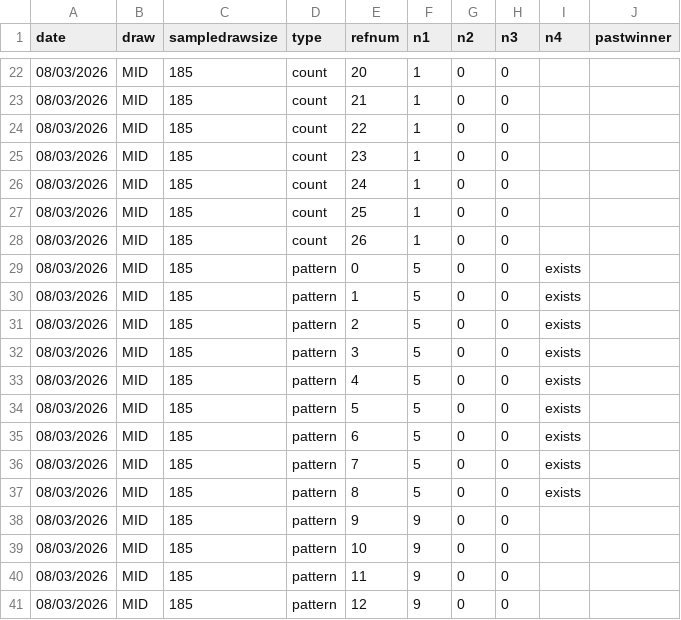
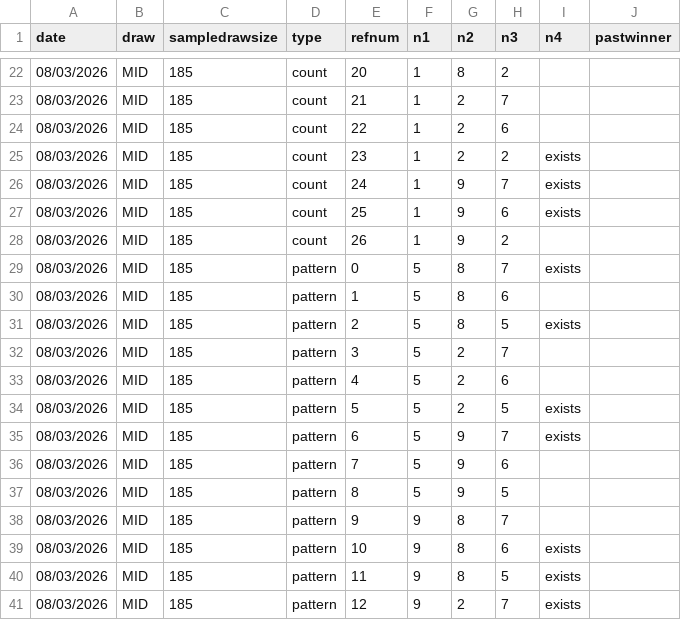
Before and after one commit to gurk02/numbers, a CSV file: data/3numbers_generated_hotpicks_combo.csv, drawn as a sheet; only a part is shown, gaps mark what is left out; the diff covers the shown part only.

```diff
--- a/data/3numbers_generated_hotpicks_combo.csv
+++ b/data/3numbers_generated_hotpicks_combo.csv
@@ -22,20 +22,20 @@ date,draw,sampledrawsize,type,refnum,n1,n2,n3,n4,pastwinner
-08/03/2026,MID,185,count,20,1,0,0,
-08/03/2026,MID,185,count,21,1,0,0,
-08/03/2026,MID,185,count,22,1,0,0,
-08/03/2026,MID,185,count,23,1,0,0,
-08/03/2026,MID,185,count,24,1,0,0,
-08/03/2026,MID,185,count,25,1,0,0,
-08/03/2026,MID,185,count,26,1,0,0,
-08/03/2026,MID,185,pattern,0,5,0,0,exists
-08/03/2026,MID,185,pattern,1,5,0,0,exists
-08/03/2026,MID,185,pattern,2,5,0,0,exists
-08/03/2026,MID,185,pattern,3,5,0,0,exists
-08/03/2026,MID,185,pattern,4,5,0,0,exists
-08/03/2026,MID,185,pattern,5,5,0,0,exists
-08/03/2026,MID,185,pattern,6,5,0,0,exists
-08/03/2026,MID,185,pattern,7,5,0,0,exists
-08/03/2026,MID,185,pattern,8,5,0,0,exists
-08/03/2026,MID,185,pattern,9,9,0,0,
-08/03/2026,MID,185,pattern,10,9,0,0,
-08/03/2026,MID,185,pattern,11,9,0,0,
-08/03/2026,MID,185,pattern,12,9,0,0,
+08/03/2026,MID,185,count,20,1,8,2,
+08/03/2026,MID,185,count,21,1,2,7,
+08/03/2026,MID,185,count,22,1,2,6,
+08/03/2026,MID,185,count,23,1,2,2,exists
+08/03/2026,MID,185,count,24,1,9,7,exists
+08/03/2026,MID,185,count,25,1,9,6,exists
+08/03/2026,MID,185,count,26,1,9,2,
+08/03/2026,MID,185,pattern,0,5,8,7,exists
+08/03/2026,MID,185,pattern,1,5,8,6,
+08/03/2026,MID,185,pattern,2,5,8,5,exists
+08/03/2026,MID,185,pattern,3,5,2,7,
+08/03/2026,MID,185,pattern,4,5,2,6,
+08/03/2026,MID,185,pattern,5,5,2,5,exists
+08/03/2026,MID,185,pattern,6,5,9,7,exists
+08/03/2026,MID,185,pattern,7,5,9,6,
+08/03/2026,MID,185,pattern,8,5,9,5,
+08/03/2026,MID,185,pattern,9,9,8,7,
+08/03/2026,MID,185,pattern,10,9,8,6,exists
+08/03/2026,MID,185,pattern,11,9,8,5,exists
+08/03/2026,MID,185,pattern,12,9,2,7,exists
```
Also changed, not shown: 88 edited cells elsewhere in this file, data/3numbers_hotpicks.csv, 1 other file.
